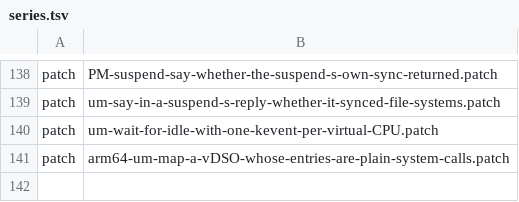
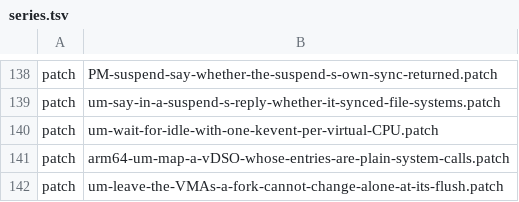
Before and after one commit to 22f/kernarium, a TSV file: kernel/common/patches/series.tsv, drawn as a sheet; only a part is shown, gaps mark what is left out; the diff names each change by its address in the sheet, - before the commit and + after, or states it on an @@ line.

```diff
--- a/kernel/common/patches/series.tsv
+++ b/kernel/common/patches/series.tsv
+row 142: patch | um-leave-the-VMAs-a-fork-cannot-change-alone-at-its-flush.patch
```
Also changed, not shown: 11 other files.
